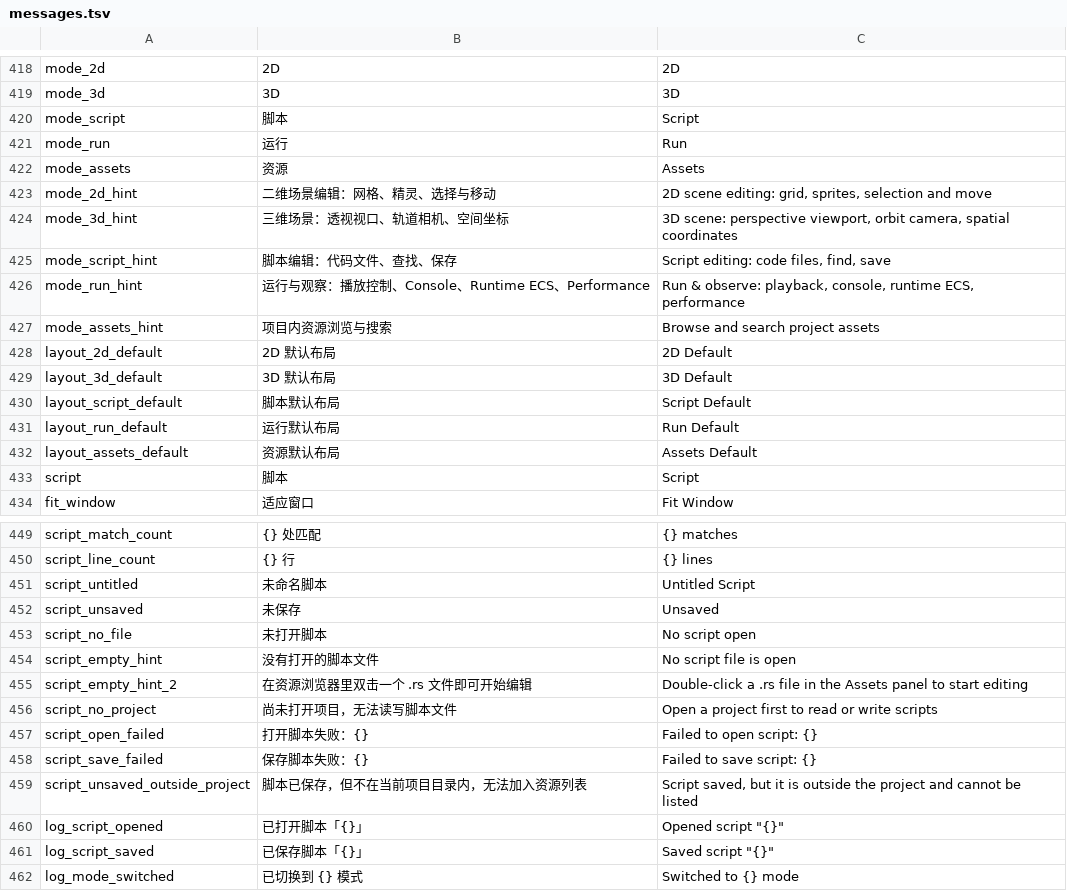
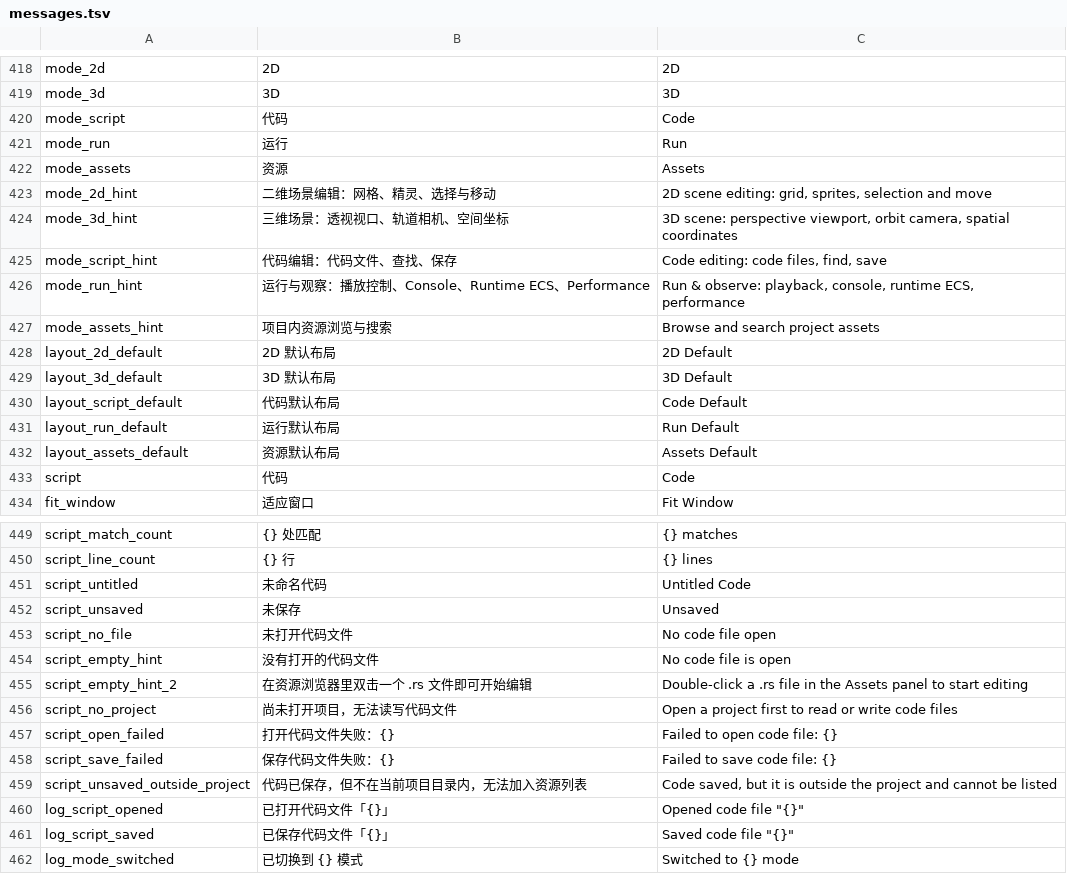
Before and after one commit to DianranQian/Breeze, a TSV file: crates/editor_core/i18n/messages.tsv, drawn as a sheet; only a part is shown, gaps mark what is left out; the diff covers the shown part only.

Commit message:
fix(3d): 修正投影右向量符号导致的镜像；工作区显示名改为「代码」
3D 方向异常根因：三维相机投影与屏幕射线的右向量写成 (fz,0,-fx)，正确应为 前×世界上方=(-fz,0,fx)，导致 egui 网格/三轴/锚点/选中框整体左右上下镜像并与 Bevy 渲染不一致、拾取落到镜像位置。修复后 +X 指向右下、+Z 指向左下、+Y 向上；新增 4 条方向性与非对称反投影测试（viewport3d 共 10 个）。显示名：脚本→代码 / Code，仅改 i18n 值（16 条词条）与诊断名，内部键/模式 id/存档键仍为 script，保证旧存档兼容。GUI 证据：docs/验收证据/11_模式_3d.png（修复前）与 12_模式_3d_修复后.png、13_代码模式_英文.png（Code）；中文/英文/3D/2D 模式验收全部通过。

```diff
--- a/crates/editor_core/i18n/messages.tsv
+++ b/crates/editor_core/i18n/messages.tsv
@@ -419,3 +419,3 @@ mode_2d	2D	2D
 mode_3d	3D	3D
-mode_script	脚本	Script
+mode_script	代码	Code
 mode_run	运行	Run
@@ -424,3 +424,3 @@ mode_2d_hint	二维场景编辑：网格、精灵、选择与移动	2D scene edi
 mode_3d_hint	三维场景：透视视口、轨道相机、空间坐标	3D scene: perspective viewport, orbit camera, spatial coordinates
-mode_script_hint	脚本编辑：代码文件、查找、保存	Script editing: code files, find, save
+mode_script_hint	代码编辑：代码文件、查找、保存	Code editing: code files, find, save
 mode_run_hint	运行与观察：播放控制、Console、Runtime ECS、Performance	Run & observe: playback, console, runtime ECS, performance
@@ -429,6 +429,6 @@ layout_2d_default	2D 默认布局	2D Default
 layout_3d_default	3D 默认布局	3D Default
-layout_script_default	脚本默认布局	Script Default
+layout_script_default	代码默认布局	Code Default
 layout_run_default	运行默认布局	Run Default
 layout_assets_default	资源默认布局	Assets Default
-script	脚本	Script
+script	代码	Code
 fit_window	适应窗口	Fit Window
@@ -450,13 +450,13 @@ script_match_count	{} 处匹配	{} matches
 script_line_count	{} 行	{} lines
-script_untitled	未命名脚本	Untitled Script
+script_untitled	未命名代码	Untitled Code
 script_unsaved	未保存	Unsaved
-script_no_file	未打开脚本	No script open
-script_empty_hint	没有打开的脚本文件	No script file is open
+script_no_file	未打开代码文件	No code file open
+script_empty_hint	没有打开的代码文件	No code file is open
 script_empty_hint_2	在资源浏览器里双击一个 .rs 文件即可开始编辑	Double-click a .rs file in the Assets panel to start editing
-script_no_project	尚未打开项目，无法读写脚本文件	Open a project first to read or write scripts
-script_open_failed	打开脚本失败：{}	Failed to open script: {}
-script_save_failed	保存脚本失败：{}	Failed to save script: {}
-script_unsaved_outside_project	脚本已保存，但不在当前项目目录内，无法加入资源列表	Script saved, but it is outside the project and cannot be listed
-log_script_opened	已打开脚本「{}」	Opened script "{}"
-log_script_saved	已保存脚本「{}」	Saved script "{}"
+script_no_project	尚未打开项目，无法读写代码文件	Open a project first to read or write code files
+script_open_failed	打开代码文件失败：{}	Failed to open code file: {}
+script_save_failed	保存代码文件失败：{}	Failed to save code file: {}
+script_unsaved_outside_project	代码已保存，但不在当前项目目录内，无法加入资源列表	Code saved, but it is outside the project and cannot be listed
+log_script_opened	已打开代码文件「{}」	Opened code file "{}"
+log_script_saved	已保存代码文件「{}」	Saved code file "{}"
 log_mode_switched	已切换到 {} 模式	Switched to {} mode
```
Also changed, not shown: 2 edited cells elsewhere in this file, 7 other files.
